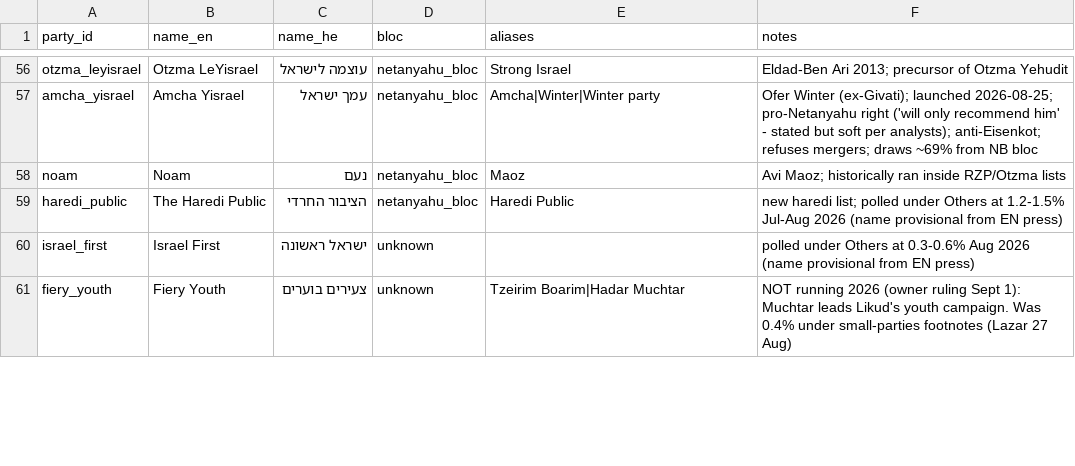
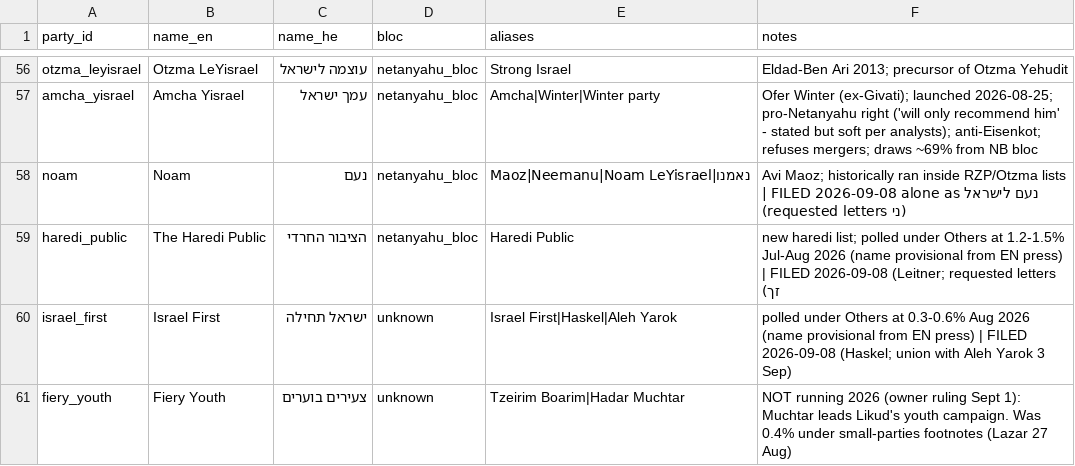
Before and after one commit to idoherling/2026_Election_Model, a CSV file: data/party_registry.csv, drawn as a sheet; only a part is shown, gaps mark what is left out; the diff covers the shown part only.

```diff
--- a/data/party_registry.csv
+++ b/data/party_registry.csv
@@ -57,5 +57,5 @@ otzma_leyisrael,Otzma LeYisrael,עוצמה לישראל,netanyahu_bloc,Strong Is
 amcha_yisrael,Amcha Yisrael,עמך ישראל,netanyahu_bloc,Amcha|Winter|Winter party,Ofer Winter (ex-Givati); launched 2026-08-25; pro-Netanyahu right ('will only recommend him' - stated but soft per analysts); anti-Eisenkot; refuses mergers; draws ~69% from NB bloc
-noam,Noam,נעם,netanyahu_bloc,Maoz,Avi Maoz; historically ran inside RZP/Otzma lists
-haredi_public,The Haredi Public,הציבור החרדי,netanyahu_bloc,Haredi Public,new haredi list; polled under Others at 1.2-1.5% Jul-Aug 2026 (name provisional from EN press)
-israel_first,Israel First,ישראל ראשונה,unknown,,polled under Others at 0.3-0.6% Aug 2026 (name provisional from EN press)
+noam,Noam,נעם,netanyahu_bloc,Maoz|Neemanu|Noam LeYisrael|נאמנו,Avi Maoz; historically ran inside RZP/Otzma lists | FILED 2026-09-08 alone as נעם לישראל (requested letters ני)
+haredi_public,The Haredi Public,הציבור החרדי,netanyahu_bloc,Haredi Public,new haredi list; polled under Others at 1.2-1.5% Jul-Aug 2026 (name provisional from EN press) | FILED 2026-09-08 (Leitner; requested letters זך)
+israel_first,Israel First,ישראל תחילה,unknown,Israel First|Haskel|Aleh Yarok,polled under Others at 0.3-0.6% Aug 2026 (name provisional from EN press) | FILED 2026-09-08 (Haskel; union with Aleh Yarok 3 Sep)
 fiery_youth,Fiery Youth,צעירים בוערים,unknown,Tzeirim Boarim|Hadar Muchtar,NOT running 2026 (owner ruling Sept 1): Muchtar leads Likud's youth campaign. Was 0.4% under small-parties footnotes (Lazar 27 Aug)
```
Also changed, not shown: 9 edited cells elsewhere in this file, data/processed/bayes_forecast_2026.csv, data/processed/cec_filings.csv, 25 other files.
